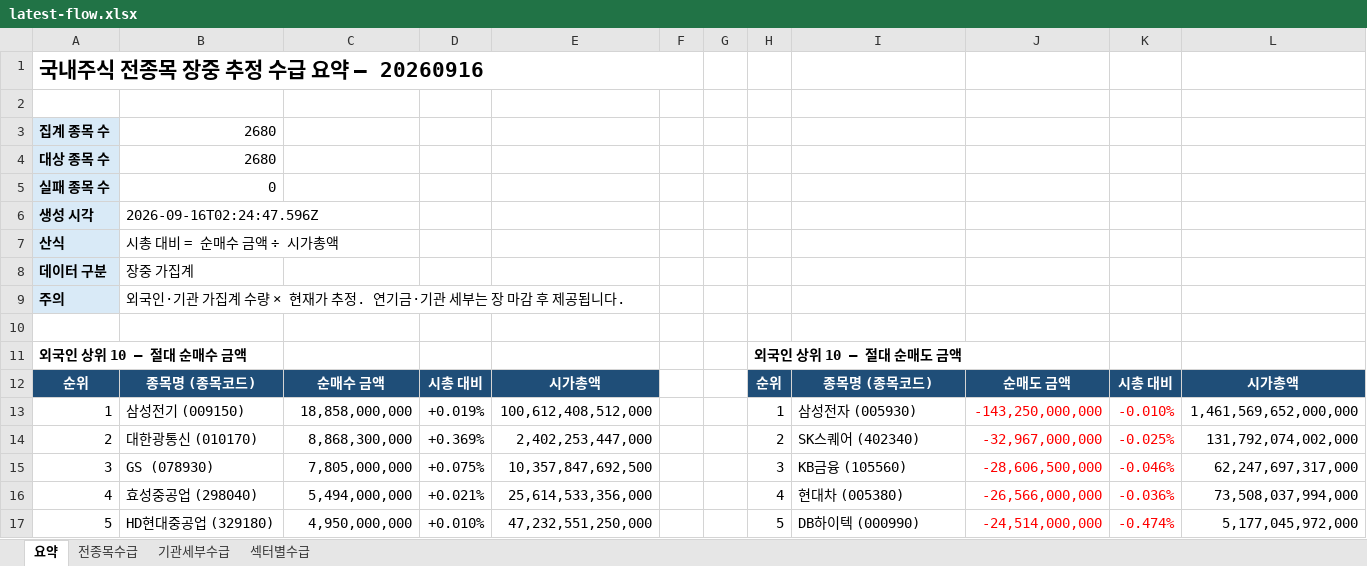
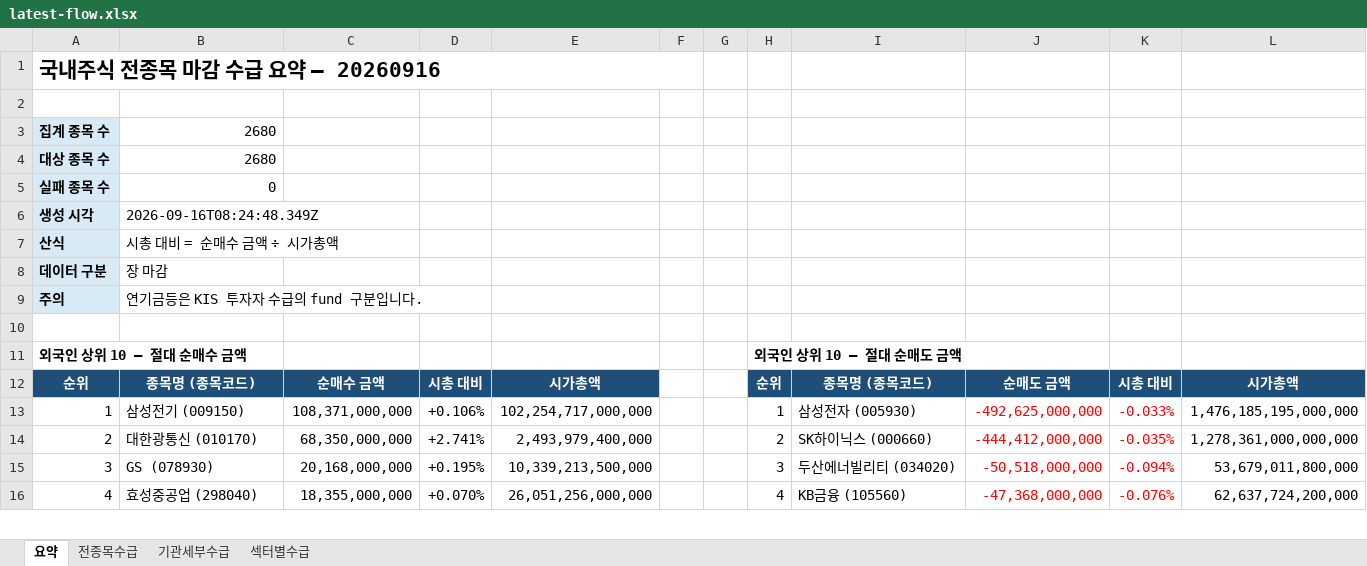
Before and after one commit to HeeChaNY/stock-market-dashboards, an Excel workbook: dashboard/latest-flow.xlsx, sheet 요약, drawn as a sheet; only a part is shown; values as stored, in another font and other column widths than the file's, no borders; removed rows and columns are numbered as before the commit, all else as after; the diff covers the shown part only; the diff names each change by its address in the sheet, - before the commit and + after, or states it on an @@ line.

```diff
--- a/dashboard/latest-flow.xlsx (sheet 요약)
+++ b/dashboard/latest-flow.xlsx (sheet 요약)
-A1: 국내주식 전종목 장중 추정 수급 요약 — 20260916
+A1: 국내주식 전종목 마감 수급 요약 — 20260916
-B6: 2026-09-16T02:24:47.596Z
+B6: 2026-09-16T08:24:48.349Z
-B8: 장중 가집계
+B8: 장 마감
-B9: 외국인·기관 가집계 수량 × 현재가 추정. 연기금·기관 세부는 장 마감 후 제공됩니다.
+B9: 연기금등은 KIS 투자자 수급의 fund 구분입니다.
-C13: 18,858,000,000
+C13: 108,371,000,000
-D13: +0.019%
+D13: +0.106%
-E13: 100,612,408,512,000
+E13: 102,254,717,000,000
-J13: -143,250,000,000
+J13: -492,625,000,000
-K13: -0.010%
+K13: -0.033%
-L13: 1,461,569,652,000,000
+L13: 1,476,185,195,000,000
-C14: 8,868,300,000
+C14: 68,350,000,000
-D14: +0.369%
+D14: +2.741%
-E14: 2,402,253,447,000
+E14: 2,493,979,400,000
-I14: SK스퀘어 (402340)
+I14: SK하이닉스 (000660)
-J14: -32,967,000,000
+J14: -444,412,000,000
-K14: -0.025%
+K14: -0.035%
-L14: 131,792,074,002,000
+L14: 1,278,361,000,000,000
-C15: 7,805,000,000
+C15: 20,168,000,000
-D15: +0.075%
+D15: +0.195%
-E15: 10,357,847,692,500
+E15: 10,339,213,500,000
-I15: KB금융 (105560)
+I15: 두산에너빌리티 (034020)
-J15: -28,606,500,000
+J15: -50,518,000,000
-K15: -0.046%
+K15: -0.094%
-L15: 62,247,697,317,000
+L15: 53,679,011,800,000
-C16: 5,494,000,000
+C16: 18,355,000,000
-D16: +0.021%
+D16: +0.070%
-E16: 25,614,533,356,000
+E16: 26,051,256,000,000
-I16: 현대차 (005380)
+I16: KB금융 (105560)
-J16: -26,566,000,000
+J16: -47,368,000,000
-K16: -0.036%
+K16: -0.076%
-L16: 73,508,037,994,000
+L16: 62,637,724,200,000
-row 17: 5 | HD현대중공업 (329180) | 4,950,000,000 | +0.010% | 47,232,551,250,000 |  |  | 5 | DB하이텍 (000990) | -24,514,000,000 | -0.474% | 5,177,045,972,000
```
Also changed, not shown: 52 added rows, 23 removed rows and 96 edited cells elsewhere in this sheet, sheet 기관세부수급, sheet 전종목수급, sheet 섹터별수급, 1 other file.
